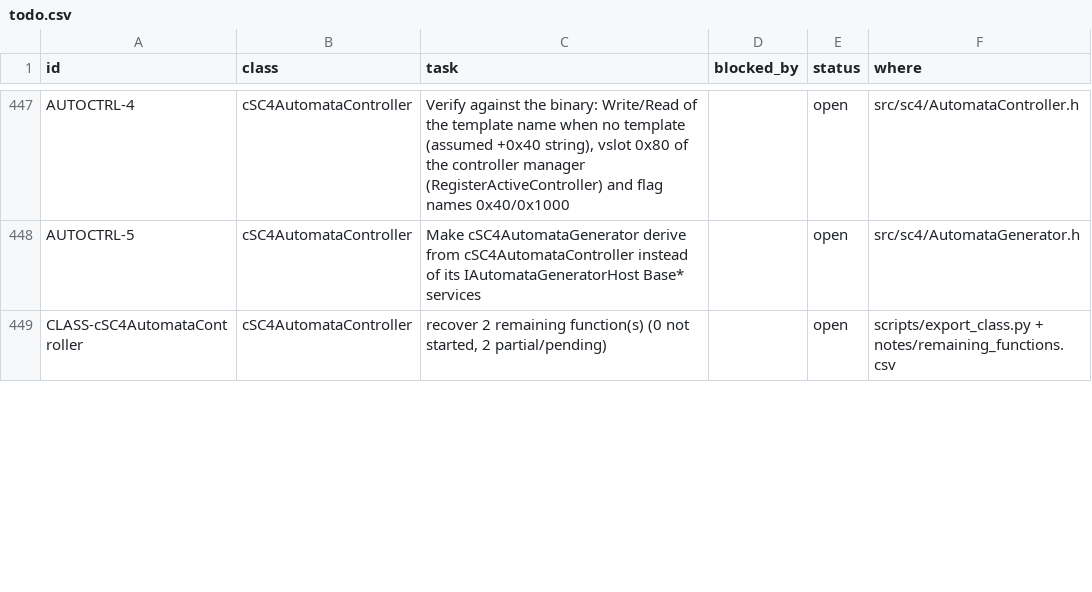
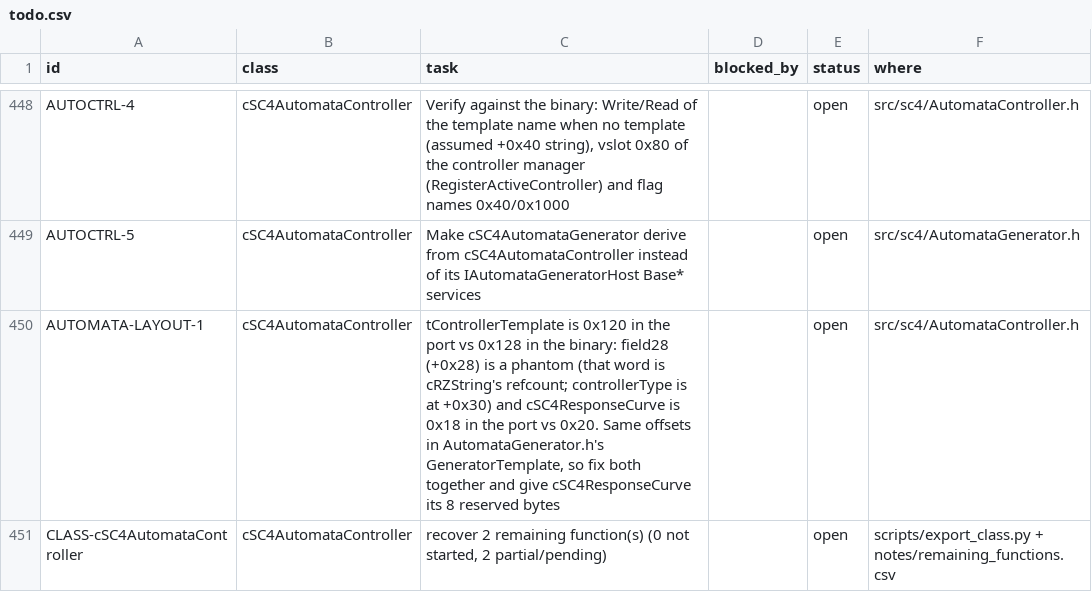
Before and after one commit to CadenKalez/DeSCAi4, a CSV file: notes/todo.csv, drawn as a sheet; only a part is shown, gaps mark what is left out; the diff covers the shown part only.

```diff
--- a/notes/todo.csv
+++ b/notes/todo.csv
@@ -448,2 +449,3 @@ AUTOCTRL-4,cSC4AutomataController,"Verify against the binary: Write/Read of the
 AUTOCTRL-5,cSC4AutomataController,Make cSC4AutomataGenerator derive from cSC4AutomataController instead of its IAutomataGeneratorHost Base* services,,open,src/sc4/AutomataGenerator.h
+AUTOMATA-LAYOUT-1,cSC4AutomataController,"tControllerTemplate is 0x120 in the port vs 0x128 in the binary: field28 (+0x28) is a phantom (that word is cRZString's refcount; controllerType is at +0x30) and cSC4ResponseCurve is 0x18 in the port vs 0x20. Same offsets in AutomataGenerator.h's GeneratorTemplate, so fix both together and give cSC4ResponseCurve its 8 reserved bytes",,open,src/sc4/AutomataController.h
 CLASS-cSC4AutomataController,cSC4AutomataController,"recover 2 remaining function(s) (0 not started, 2 partial/pending)",,open,scripts/export_class.py + notes/remaining_functions.csv
```
Also changed, not shown: 1 added row and 2 edited cells elsewhere in this file, 8 other files.
